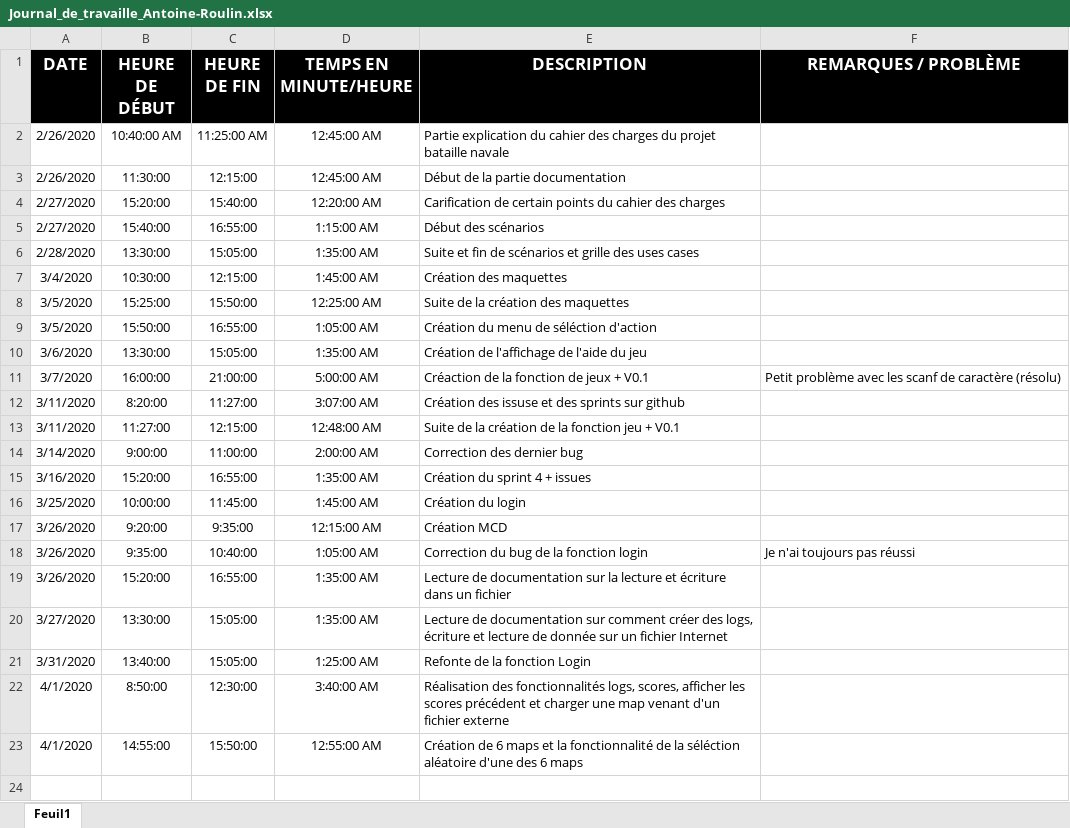
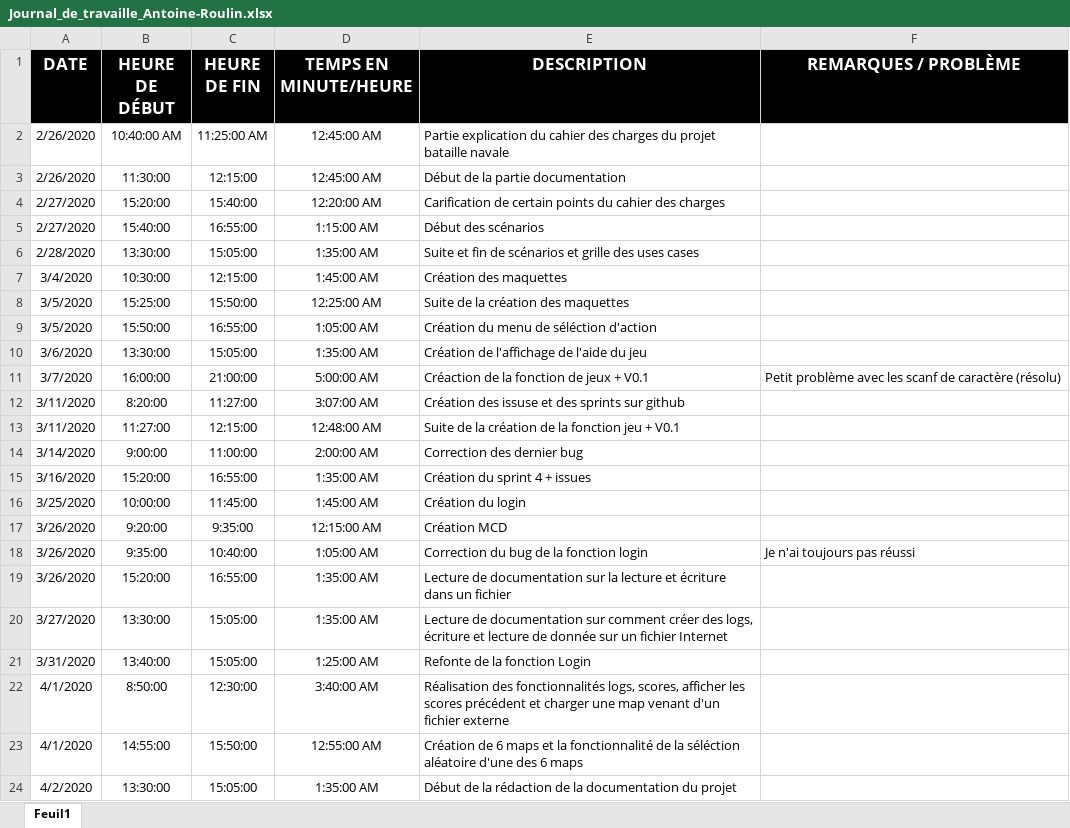
Before and after one commit to AntoineRoulinCPNV/BatailleNavale, an Excel workbook: Documentation/Annexe/Journal de travail/Journal_de_travaille_Antoine-Roulin.xlsx, sheet Feuil1, drawn as a sheet; values as stored, in another font and other column widths than the file's, no borders; the diff names each change by its address in the sheet, - before the commit and + after, or states it on an @@ line.

```diff
--- a/Documentation/Annexe/Journal de travail/Journal_de_travaille_Antoine-Roulin.xlsx (sheet Feuil1)
+++ b/Documentation/Annexe/Journal de travail/Journal_de_travaille_Antoine-Roulin.xlsx (sheet Feuil1)
+row 24: 4/2/2020 | 13:30:00 | 15:05:00 | 1:35:00 AM | Début de la rédaction de la documentation du projet
```
Also changed, not shown: Documentation/Annexe/Journal de bord/Journal_De_Bord.xlsx, 3 other files.
